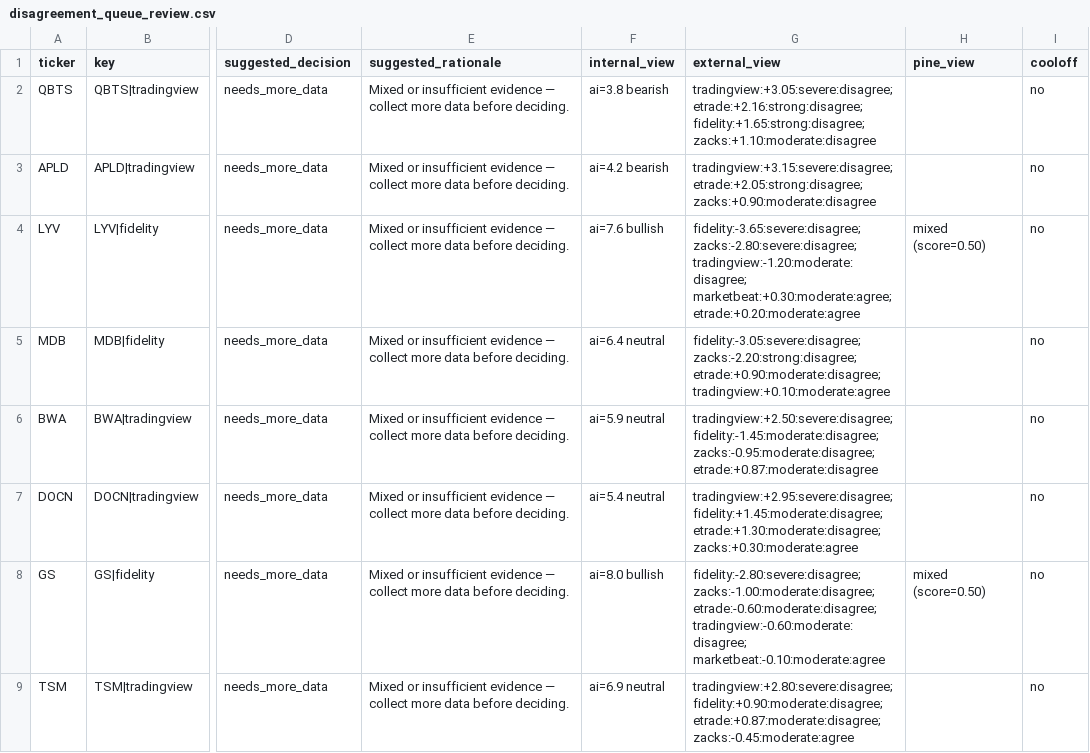
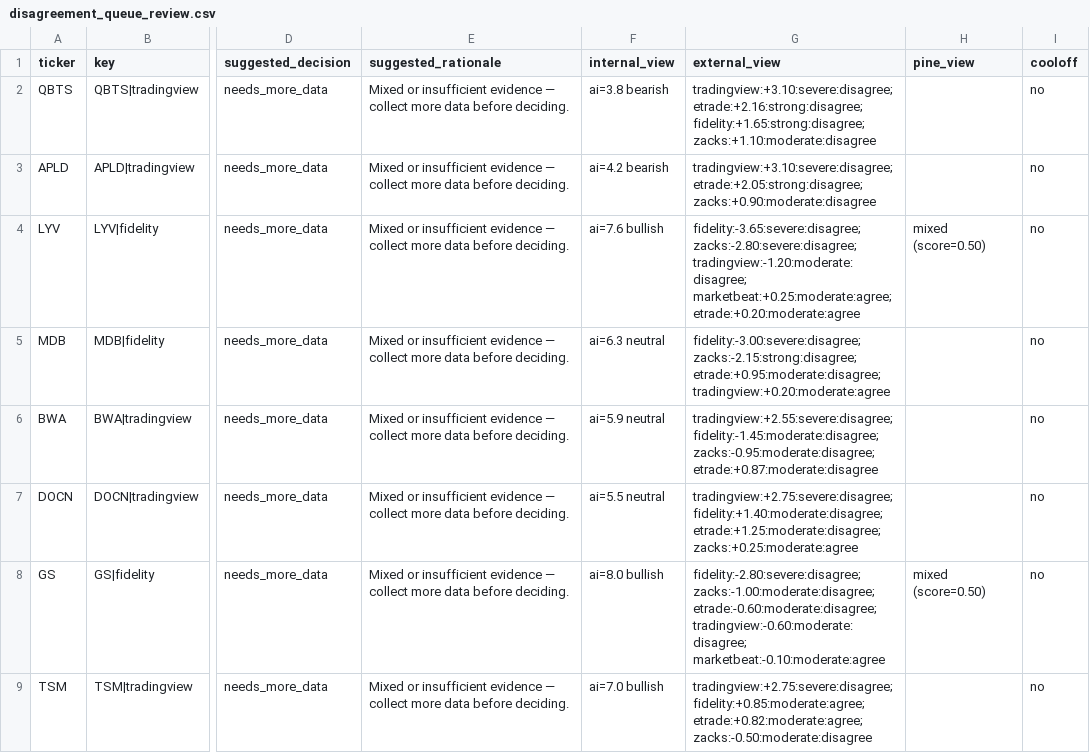
Before and after one commit to stdeplock-prog/ai-stock-rankings, a CSV file: data/reports/disagreement_queue_review.csv, drawn as a sheet; only a part is shown, gaps mark what is left out; the diff covers the shown part only; the diff names each change by its address in the sheet, - before the commit and + after, or states it on an @@ line.

```diff
--- a/data/reports/disagreement_queue_review.csv
+++ b/data/reports/disagreement_queue_review.csv
-G2 (external_view): tradingview:+3.05:severe:disagree; etrade:+2.16:strong:disagree; fidelity:+1.65:strong:disagree;…
+G2 (external_view): tradingview:+3.10:severe:disagree; etrade:+2.16:strong:disagree; fidelity:+1.65:strong:disagree;…
-G3 (external_view): tradingview:+3.15:severe:disagree; etrade:+2.05:strong:disagree; zacks:+0.90:moderate:disagree
+G3 (external_view): tradingview:+3.10:severe:disagree; etrade:+2.05:strong:disagree; zacks:+0.90:moderate:disagree
-G4 (external_view): …zacks:-2.80:severe:disagree; tradingview:-1.20:moderate:disagree; marketbeat:+0.30:moderate:agree; etrade:+0.20:moderate:agree
+G4 (external_view): …zacks:-2.80:severe:disagree; tradingview:-1.20:moderate:disagree; marketbeat:+0.25:moderate:agree; etrade:+0.20:moderate:agree
-F5 (internal_view): ai=6.4 neutral
+F5 (internal_view): ai=6.3 neutral
-G5 (external_view): fidelity:-3.05:severe:disagree; zacks:-2.20:strong:disagree; etrade:+0.90:moderate:disagree; tradingview:+0.10:moderate:agree
+G5 (external_view): fidelity:-3.00:severe:disagree; zacks:-2.15:strong:disagree; etrade:+0.95:moderate:disagree; tradingview:+0.20:moderate:agree
-G6 (external_view): tradingview:+2.50:severe:disagree; fidelity:-1.45:moderate:disagree; zacks:-0.95:moderate:disagree;…
+G6 (external_view): tradingview:+2.55:severe:disagree; fidelity:-1.45:moderate:disagree; zacks:-0.95:moderate:disagree;…
-F7 (internal_view): ai=5.4 neutral
+F7 (internal_view): ai=5.5 neutral
-G7 (external_view): tradingview:+2.95:severe:disagree; fidelity:+1.45:moderate:disagree; etrade:+1.30:moderate:disagree; zacks:+0.30:moderate:agree
+G7 (external_view): tradingview:+2.75:severe:disagree; fidelity:+1.40:moderate:disagree; etrade:+1.25:moderate:disagree; zacks:+0.25:moderate:agree
-F9 (internal_view): ai=6.9 neutral
+F9 (internal_view): ai=7.0 bullish
-G9 (external_view): tradingview:+2.80:severe:disagree; fidelity:+0.90:moderate:disagree; etrade:+0.87:moderate:disagree; zacks:-0.45:moderate:agree
+G9 (external_view): tradingview:+2.75:severe:disagree; fidelity:+0.85:moderate:agree; etrade:+0.82:moderate:agree; zacks:-0.50:moderate:disagree
```
Also changed, not shown: 10 edited cells elsewhere in this file, data/processed/catalysts.csv, data/processed/scoring_outputs/swing_rankings.csv, 48 other files.
